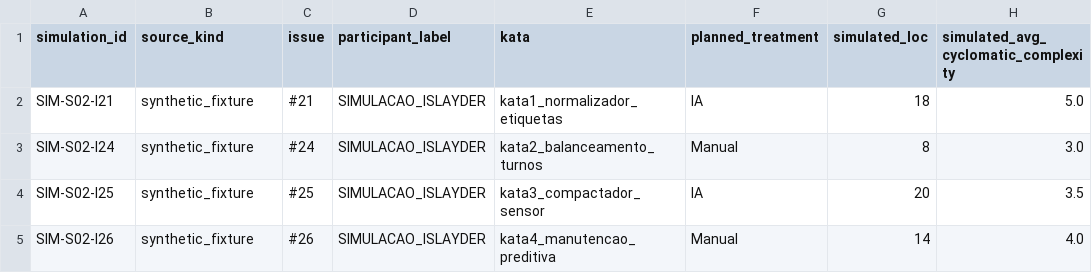
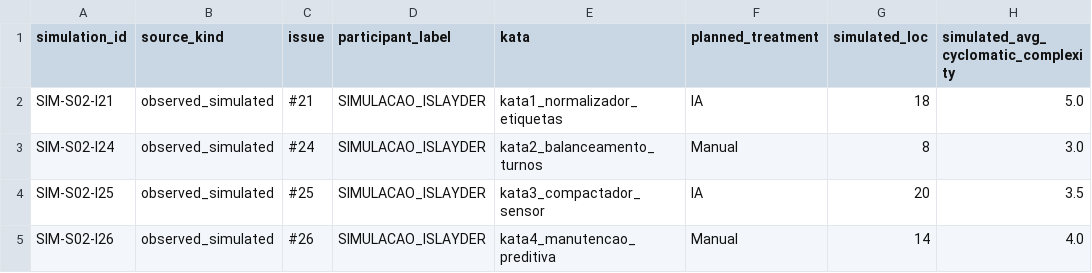
Before and after one commit to fesoaress/Laboratorio-Medicao-e-experimentacao, a CSV file: lab02/simulations/islayder_s02/simulated_metrics.csv, drawn as a sheet; only a part is shown; the diff names each change by its address in the sheet, - before the commit and + after, or states it on an @@ line.

```diff
--- a/lab02/simulations/islayder_s02/simulated_metrics.csv
+++ b/lab02/simulations/islayder_s02/simulated_metrics.csv
-B2:B5 (source_kind): synthetic_fixture
+B2:B5 (source_kind): observed_simulated
```
Also changed, not shown: lab02/metrics/results/metrics.csv, lab02/simulations/islayder_s02/simulated_trial_cycles.csv, 13 other files.
